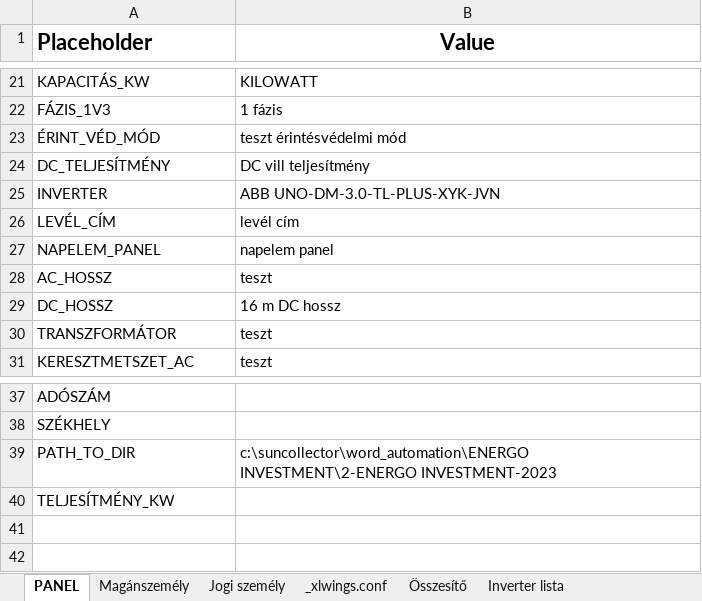
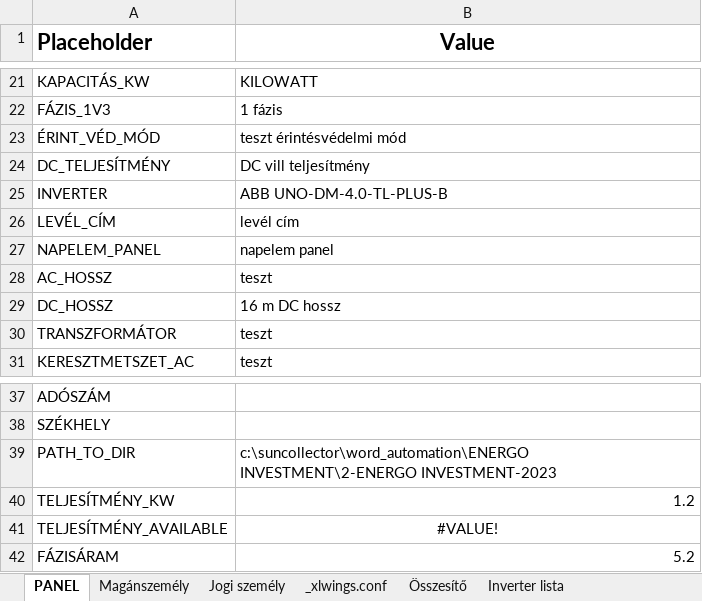
Before and after one commit to ErnstRobert/AUTOMATA, an Excel workbook: word_automation/word_automation.xlsm, sheet PANEL, drawn as a sheet; only a part is shown, gaps mark what is left out; values as stored, in another font and other column widths than the file's, no borders; the diff names each change by its address in the sheet, - before the commit and + after, or states it on an @@ line.

```diff
--- a/word_automation/word_automation.xlsm (sheet PANEL)
+++ b/word_automation/word_automation.xlsm (sheet PANEL)
-B25 (Value): ABB UNO-DM-3.0-TL-PLUS-XYK-JVN
+B25 (Value): ABB UNO-DM-4.0-TL-PLUS-B
-B40 (Value): (empty)
+B40 (Value): 1.2
+row 41: TELJESÍTMÉNY_AVAILABLE | #VALUE!
+row 42: FÁZISÁRAM | 5.2
```
Also changed, not shown: sheet Magánszemély, sheet Jogi személy, sheet Összesítő, formulas that keep their value, 1 other file.
